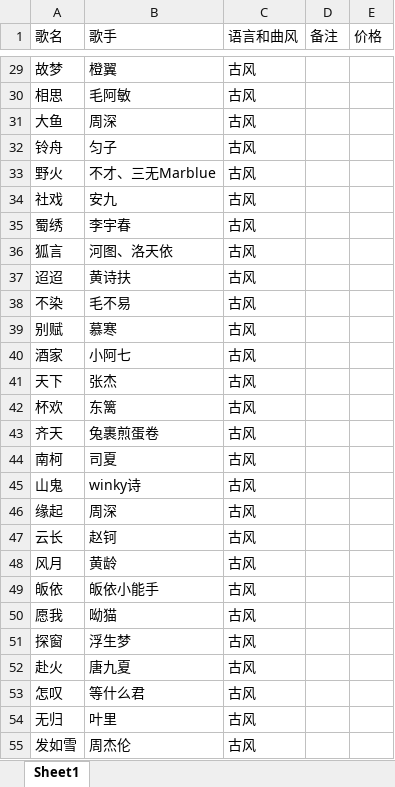
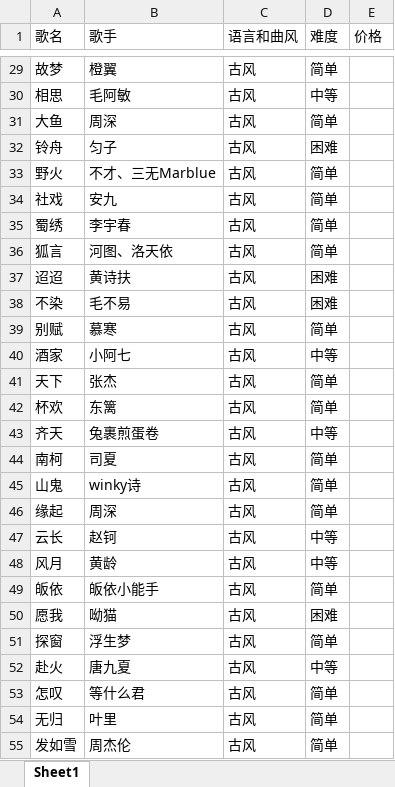
Before and after one commit to alan314m/song-list-of-qzz, an Excel workbook: music_list_610.xlsx, sheet Sheet1, drawn as a sheet; only a part is shown, gaps mark what is left out; values as stored, in another font and other column widths than the file's, no cell formats; the diff covers the shown part only; the diff names each change by its address in the sheet, - before the commit and + after, or states it on an @@ line.

```diff
--- a/music_list_610.xlsx (sheet Sheet1)
+++ b/music_list_610.xlsx (sheet Sheet1)
-D1: 备注
+D1: 难度
-D29 (难度): (empty)
+D29 (难度): 简单
-D30 (难度): (empty)
+D30 (难度): 中等
-D31 (难度): (empty)
+D31 (难度): 简单
-D32 (难度): (empty)
+D32 (难度): 困难
-D33:D36 (难度): (empty)
+D33:D36 (难度): 简单
-D37:D38 (难度): (empty)
+D37:D38 (难度): 困难
-D39 (难度): (empty)
+D39 (难度): 简单
-D40 (难度): (empty)
+D40 (难度): 中等
-D41:D42 (难度): (empty)
+D41:D42 (难度): 简单
-D43 (难度): (empty)
+D43 (难度): 中等
-D44:D46 (难度): (empty)
+D44:D46 (难度): 简单
-D47:D48 (难度): (empty)
+D47:D48 (难度): 中等
-D49 (难度): (empty)
+D49 (难度): 简单
-D50 (难度): (empty)
+D50 (难度): 困难
-D51 (难度): (empty)
+D51 (难度): 简单
-D52 (难度): (empty)
+D52 (难度): 中等
-D53:D55 (难度): (empty)
+D53:D55 (难度): 简单
```
Also changed, not shown: 30 added rows, 13 removed rows and 799 edited cells elsewhere in this sheet, cell formats, 9 other files.
